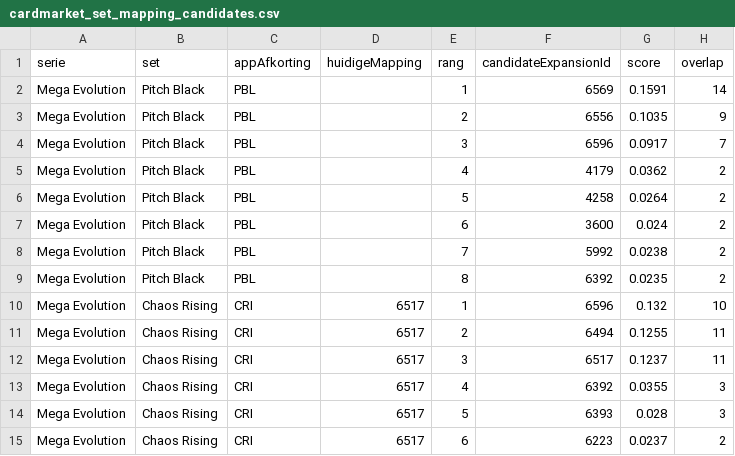
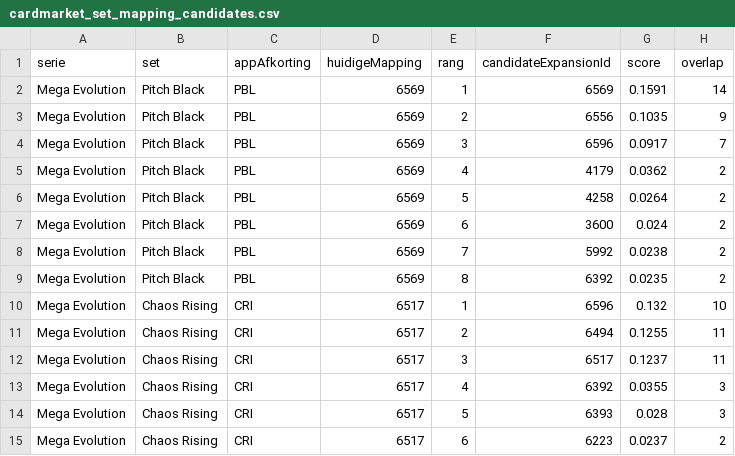
Before and after one commit to Tillie007/Pokemon-tcg-checklist, a CSV file: cardmarket_set_mapping_candidates.csv, drawn as a sheet; only a part is shown; the diff names each change by its address in the sheet, - before the commit and + after, or states it on an @@ line.

```diff
--- a/cardmarket_set_mapping_candidates.csv
+++ b/cardmarket_set_mapping_candidates.csv
-D2:D9 (huidigeMapping): (empty)
+D2:D9 (huidigeMapping): 6569
```
Also changed, not shown: cardmarket_manual_set_map.csv, cardmarket_setcodes.csv, 4 other files.
